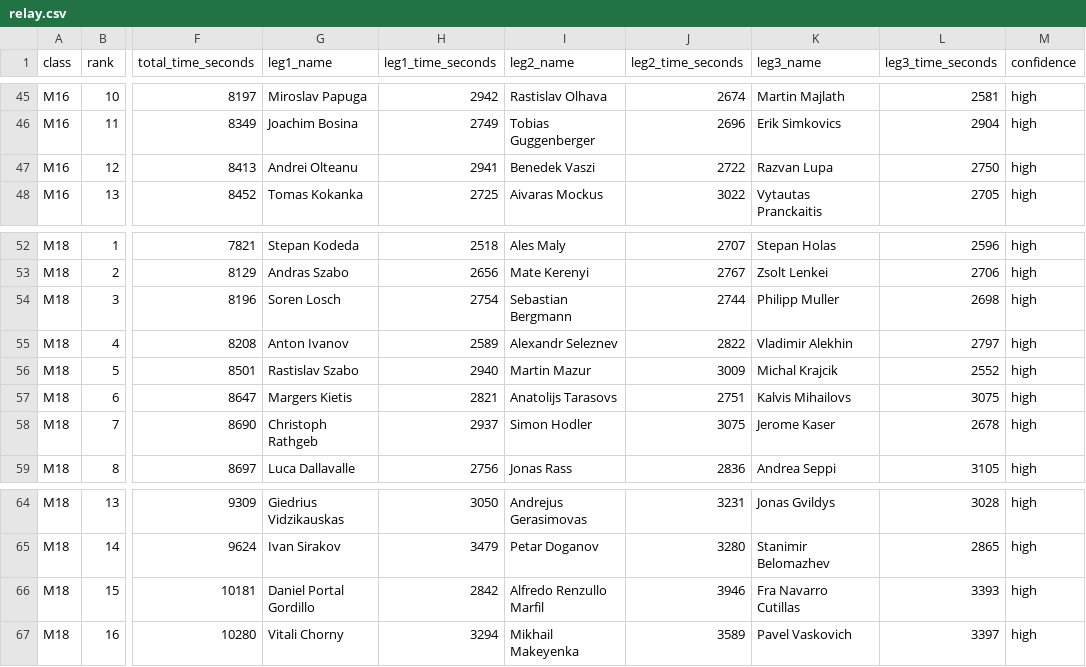
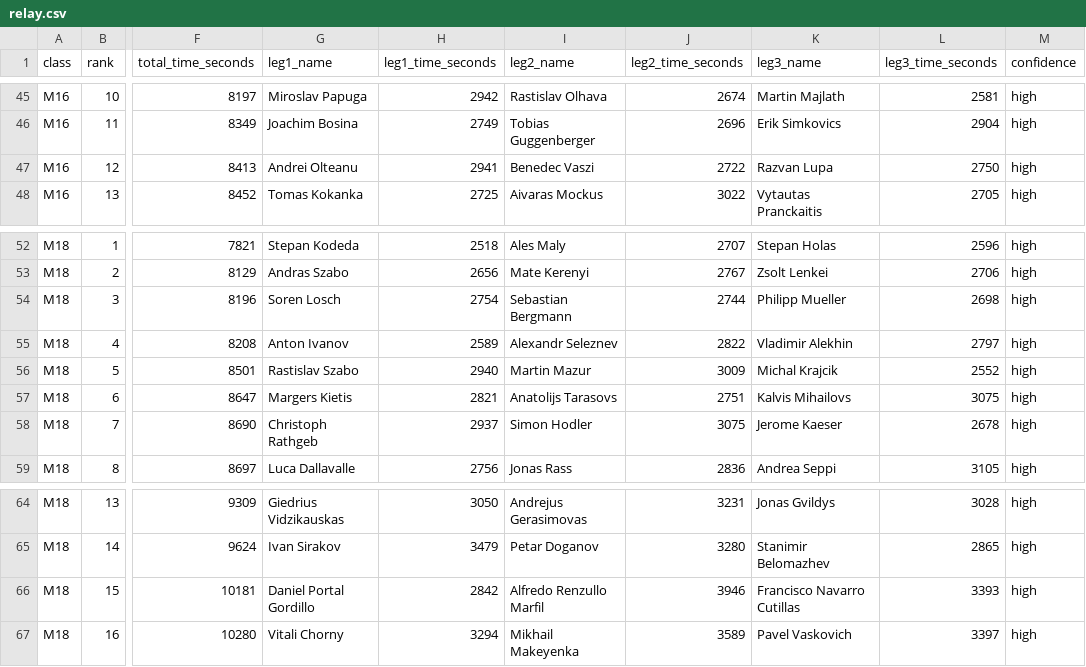
Before and after one commit to klemenkenda/eyoc-archive, a CSV file: results/2005/relay.csv, drawn as a sheet; only a part is shown, gaps mark what is left out; the diff names each change by its address in the sheet, - before the commit and + after, or states it on an @@ line.

```diff
--- a/results/2005/relay.csv
+++ b/results/2005/relay.csv
-I47 (leg2_name): Benedek Vaszi
+I47 (leg2_name): Benedec Vaszi
-K54 (leg3_name): Philipp Muller
+K54 (leg3_name): Philipp Mueller
-K58 (leg3_name): Jerome Kaser
+K58 (leg3_name): Jerome Kaeser
-K66 (leg3_name): Fra Navarro Cutillas
+K66 (leg3_name): Francisco Navarro Cutillas
```
Also changed, not shown: results/2016/long.csv, results/2016/relay.csv, 52 other files.
